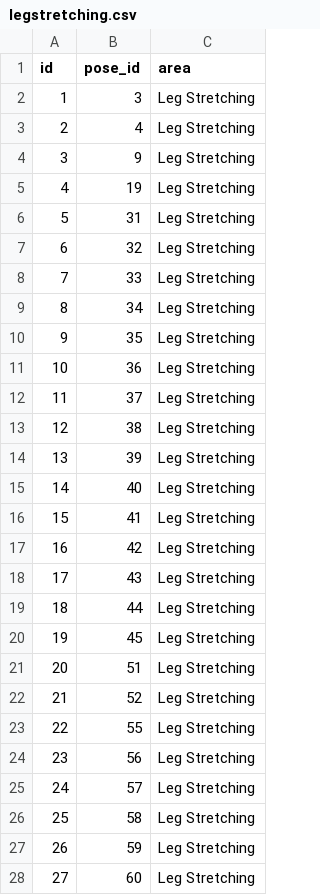
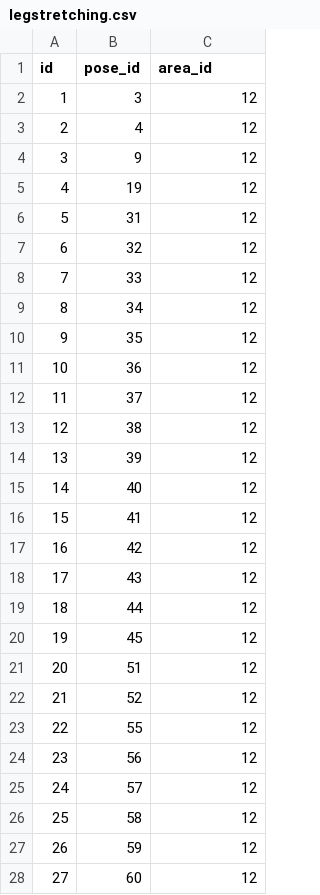
Before and after one commit to LeighTerhaar-AppDev/final-project, a CSV file: lib/csvs/legstretching.csv, drawn as a sheet; only a part is shown; the diff covers the shown part only.

```diff
--- a/lib/csvs/legstretching.csv
+++ b/lib/csvs/legstretching.csv
@@ -1,28 +1,28 @@
-id,pose_id,area
-1,3,Leg Stretching
-2,4,Leg Stretching
-3,9,Leg Stretching
-4,19,Leg Stretching
-5,31,Leg Stretching
-6,32,Leg Stretching
-7,33,Leg Stretching
-8,34,Leg Stretching
-9,35,Leg Stretching
-10,36,Leg Stretching
-11,37,Leg Stretching
-12,38,Leg Stretching
-13,39,Leg Stretching
-14,40,Leg Stretching
-15,41,Leg Stretching
-16,42,Leg Stretching
-17,43,Leg Stretching
-18,44,Leg Stretching
-19,45,Leg Stretching
-20,51,Leg Stretching
-21,52,Leg Stretching
-22,55,Leg Stretching
-23,56,Leg Stretching
-24,57,Leg Stretching
-25,58,Leg Stretching
-26,59,Leg Stretching
-27,60,Leg Stretching
+id,pose_id,area_id
+1,3,12
+2,4,12
+3,9,12
+4,19,12
+5,31,12
+6,32,12
+7,33,12
+8,34,12
+9,35,12
+10,36,12
+11,37,12
+12,38,12
+13,39,12
+14,40,12
+15,41,12
+16,42,12
+17,43,12
+18,44,12
+19,45,12
+20,51,12
+21,52,12
+22,55,12
+23,56,12
+24,57,12
+25,58,12
+26,59,12
+27,60,12
```
Also changed, not shown: 65 edited cells elsewhere in this file, lib/csvs/armshoulderstrengthening.csv, lib/csvs/armshoulderstretching.csv, 34 other files.
